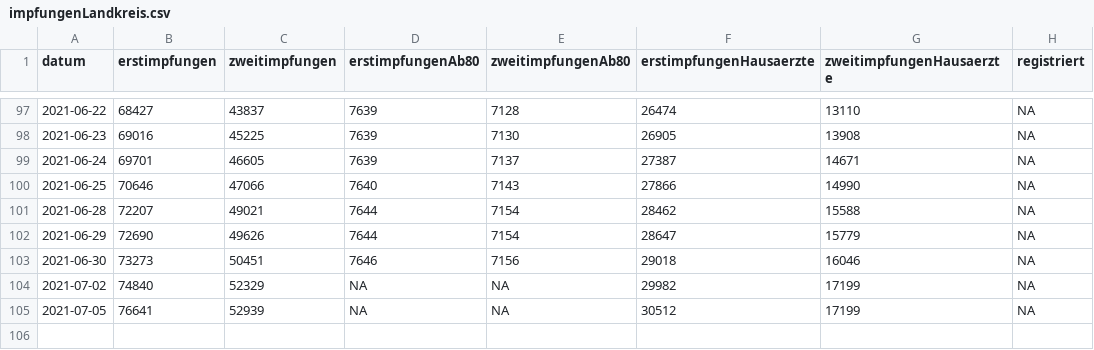
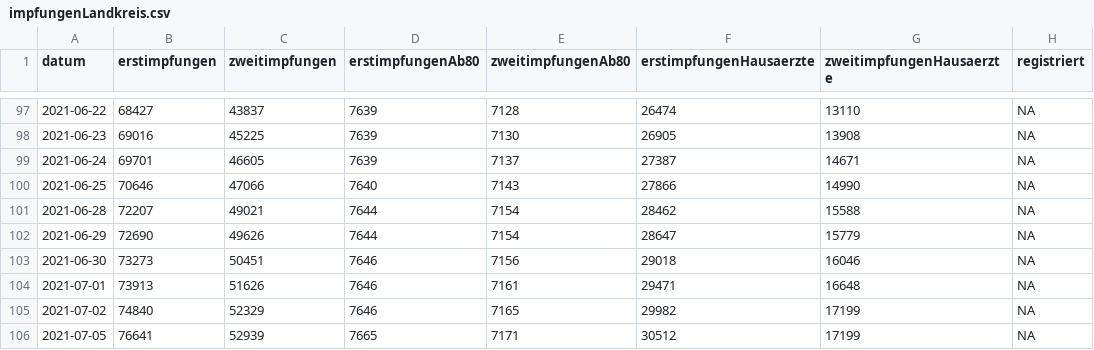
Before and after one commit to fxedel/vaterstetten-in-zahlen, a CSV file: data/corona-impfungen/impfungenLandkreis.csv, drawn as a sheet; only a part is shown, gaps mark what is left out.

Commit message:
Add Ü80 vaccinations

```diff
--- a/data/corona-impfungen/impfungenLandkreis.csv
+++ b/data/corona-impfungen/impfungenLandkreis.csv
@@ -103,3 +103,4 @@ datum,erstimpfungen,zweitimpfungen,erstimpfungenAb80,zweitimpfungenAb80,erstimpf
 2021-06-30,73273,50451,7646,7156,29018,16046,NA
-2021-07-02,74840,52329,NA,NA,29982,17199,NA
-2021-07-05,76641,52939,NA,NA,30512,17199,NA
+2021-07-01,73913,51626,7646,7161,29471,16648,NA
+2021-07-02,74840,52329,7646,7165,29982,17199,NA
+2021-07-05,76641,52939,7665,7171,30512,17199,NA
```
